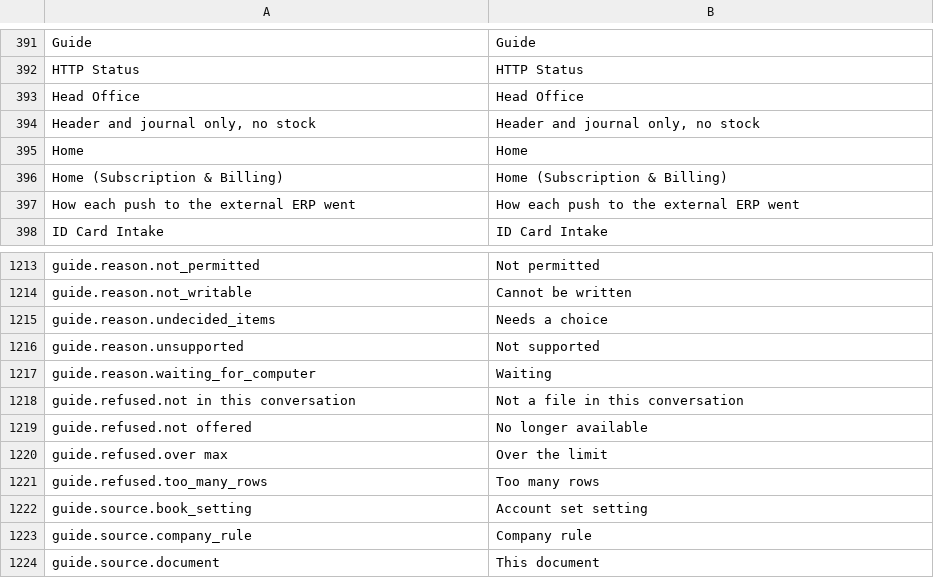
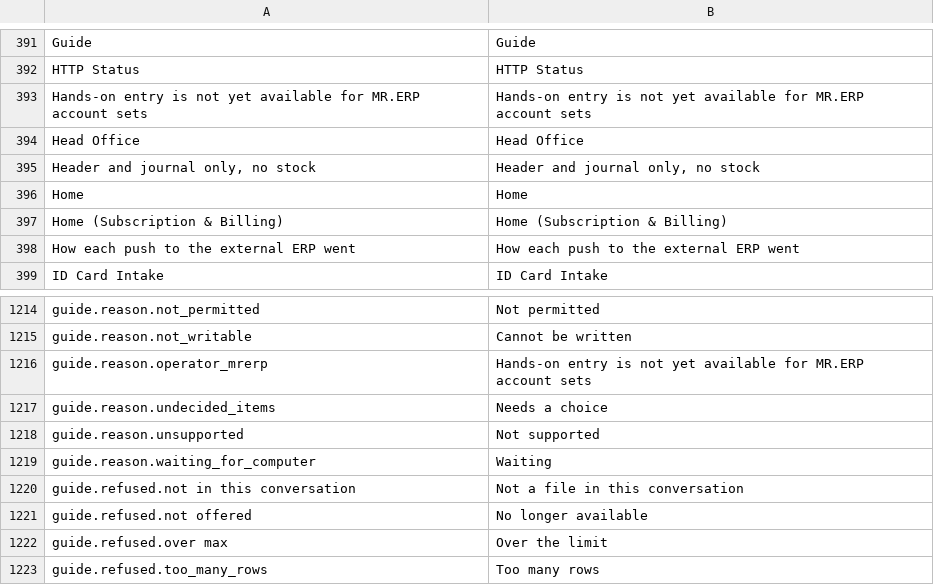
Before and after one commit to skin306152-star/pearnly, a CSV file: apps/pearnly_core/pearnly_core/translations/en.csv, drawn as a sheet; only a part is shown, gaps mark what is left out; the shorter side is filled out with more unchanged rows.

```diff
--- a/apps/pearnly_core/pearnly_core/translations/en.csv
+++ b/apps/pearnly_core/pearnly_core/translations/en.csv
@@ -392,2 +392,3 @@ Guide,Guide
 HTTP Status,HTTP Status
+Hands-on entry is not yet available for MR.ERP account sets,Hands-on entry is not yet available for MR.ERP account sets
 Head Office,Head Office
@@ -1214,2 +1215,3 @@ guide.reason.not_permitted,Not permitted
 guide.reason.not_writable,Cannot be written
+guide.reason.operator_mrerp,Hands-on entry is not yet available for MR.ERP account sets
 guide.reason.undecided_items,Needs a choice
```
Also changed, not shown: apps/pearnly_core/pearnly_core/i18n/messages.tsv, apps/pearnly_core/pearnly_core/translations/ja.csv, 6 other files.
